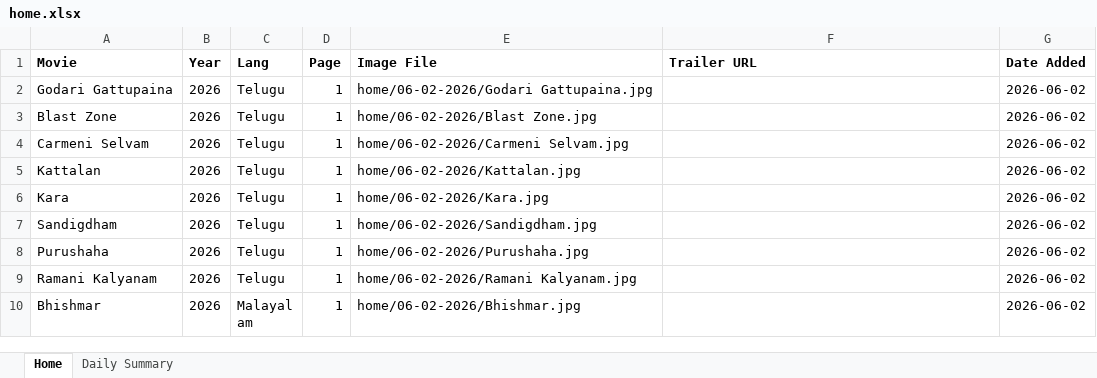
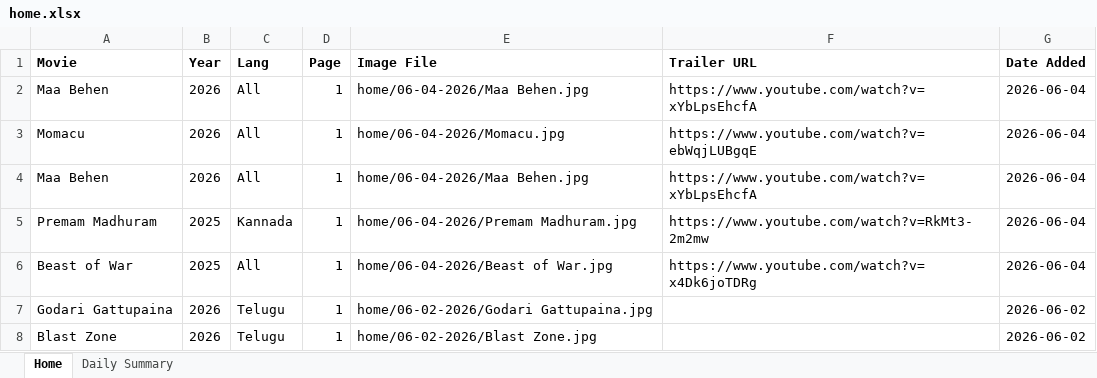
Before and after one commit to Lucky2Kode/movie-rulz-scrap, an Excel workbook: output/home.xlsx, sheet Home, drawn as a sheet; only a part is shown; the shorter side is filled out with more unchanged rows; values as stored, in another font and other column widths than the file's, no borders; the diff names each change by its address in the sheet, - before the commit and + after, or states it on an @@ line.

```diff
--- a/output/home.xlsx (sheet Home)
+++ b/output/home.xlsx (sheet Home)
+row 2: Maa Behen | 2026 | All | 1 | home/06-04-2026/Maa Behen.jpg | https://www.youtube.com/watch?v=xYbLpsEhcfA | 2026-06-04
+row 3: Momacu | 2026 | All | 1 | home/06-04-2026/Momacu.jpg | https://www.youtube.com/watch?v=ebWqjLUBgqE | 2026-06-04
+row 4: Maa Behen | 2026 | All | 1 | home/06-04-2026/Maa Behen.jpg | https://www.youtube.com/watch?v=xYbLpsEhcfA | 2026-06-04
+row 5: Premam Madhuram | 2025 | Kannada | 1 | home/06-04-2026/Premam Madhuram.jpg | https://www.youtube.com/watch?v=RkMt3-2m2mw | 2026-06-04
+row 6: Beast of War | 2025 | All | 1 | home/06-04-2026/Beast of War.jpg | https://www.youtube.com/watch?v=x4Dk6joTDRg | 2026-06-04
```
Also changed, not shown: sheet Daily Summary, output/featured.xlsx.
